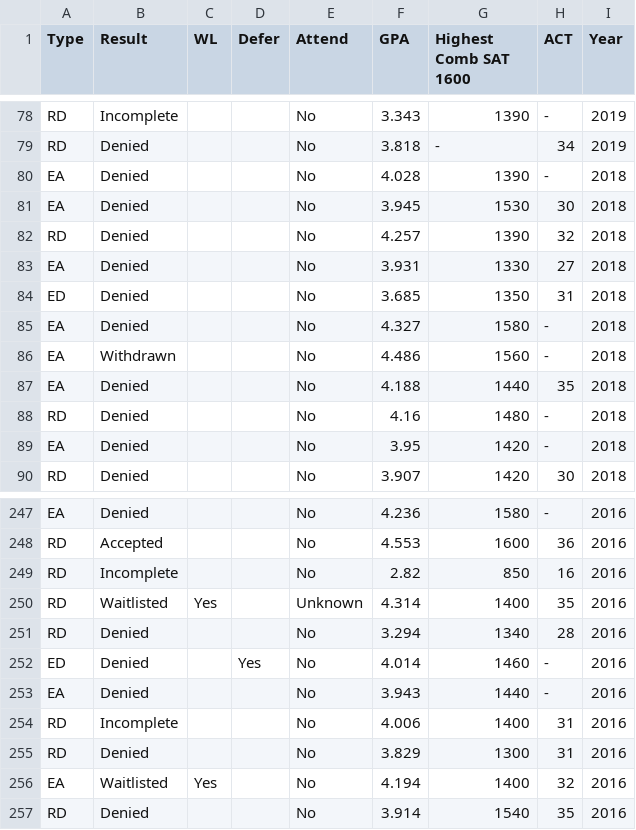
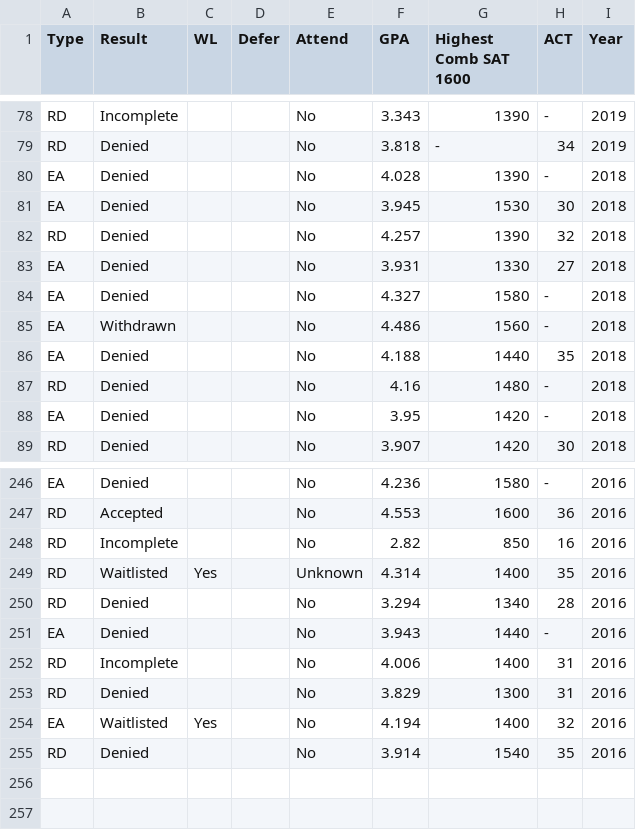
Before and after one commit to rishavb123/CollegeData, a CSV file: data/College Data - GeorgiaTech.csv, drawn as a sheet; only a part is shown, gaps mark what is left out.

```diff
--- a/data/College Data - GeorgiaTech.csv
+++ b/data/College Data - GeorgiaTech.csv
@@ -83,3 +83,2 @@ RD,Denied,,,No,4.257,1390,32,2018
 EA,Denied,,,No,3.931,1330,27,2018
-ED,Denied,,,No,3.685,1350,31,2018
 EA,Denied,,,No,4.327,1580,-,2018
@@ -251,3 +250,2 @@ RD,Waitlisted,Yes,,Unknown,4.314,1400,35,2016
 RD,Denied,,,No,3.294,1340,28,2016
-ED,Denied,,Yes,No,4.014,1460,-,2016
 EA,Denied,,,No,3.943,1440,-,2016
```
Also changed, not shown: 12 other files.
